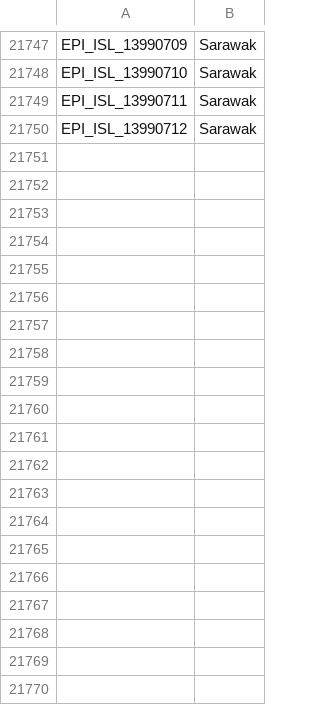
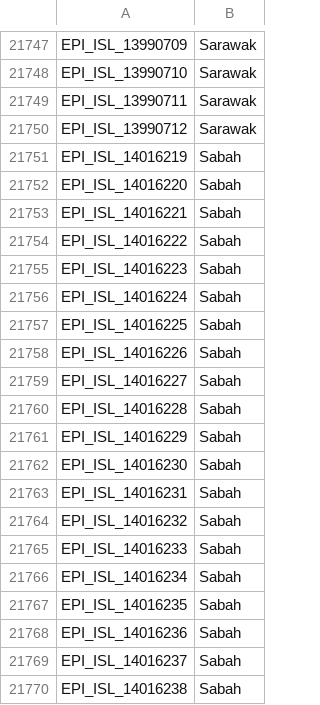
Before and after one commit to mgvi-nibm/c19-gsv, a CSV file: location.csv, drawn as a sheet; only a part is shown, gaps mark what is left out; the diff covers the shown part only; the diff names each change by its address in the sheet, - before the commit and + after, or states it on an @@ line.

```diff
--- a/location.csv
+++ b/location.csv
+row 21751: EPI_ISL_14016219 | Sabah
+row 21752: EPI_ISL_14016220 | Sabah
+row 21753: EPI_ISL_14016221 | Sabah
+row 21754: EPI_ISL_14016222 | Sabah
+row 21755: EPI_ISL_14016223 | Sabah
+row 21756: EPI_ISL_14016224 | Sabah
+row 21757: EPI_ISL_14016225 | Sabah
+row 21758: EPI_ISL_14016226 | Sabah
+row 21759: EPI_ISL_14016227 | Sabah
+row 21760: EPI_ISL_14016228 | Sabah
+row 21761: EPI_ISL_14016229 | Sabah
+row 21762: EPI_ISL_14016230 | Sabah
+row 21763: EPI_ISL_14016231 | Sabah
+row 21764: EPI_ISL_14016232 | Sabah
+row 21765: EPI_ISL_14016233 | Sabah
+row 21766: EPI_ISL_14016234 | Sabah
+row 21767: EPI_ISL_14016235 | Sabah
+row 21768: EPI_ISL_14016236 | Sabah
+row 21769: EPI_ISL_14016237 | Sabah
+row 21770: EPI_ISL_14016238 | Sabah
```
Also changed, not shown: 32 added rows elsewhere in this file, gender.csv, majorvariants.csv, 11 other files.
